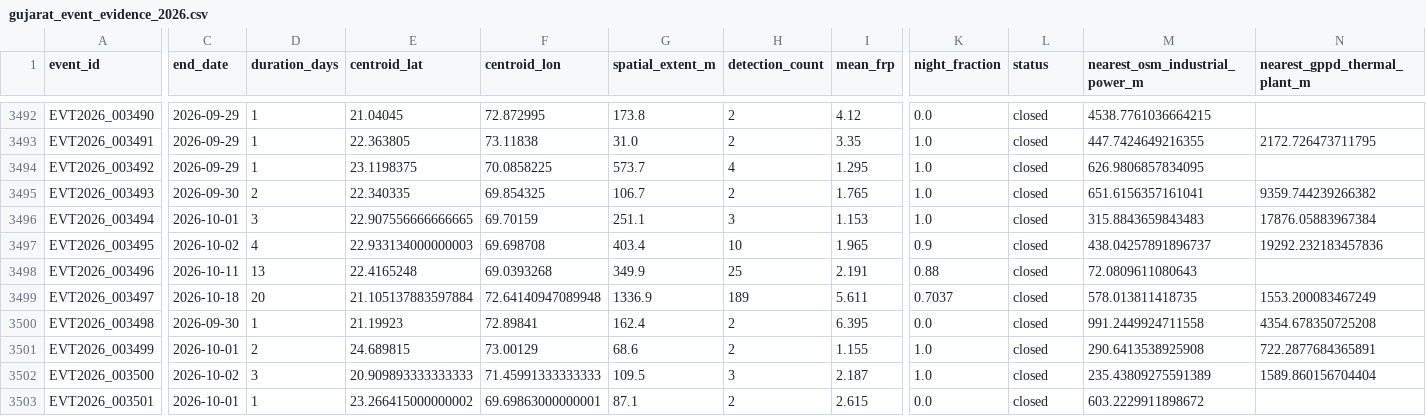
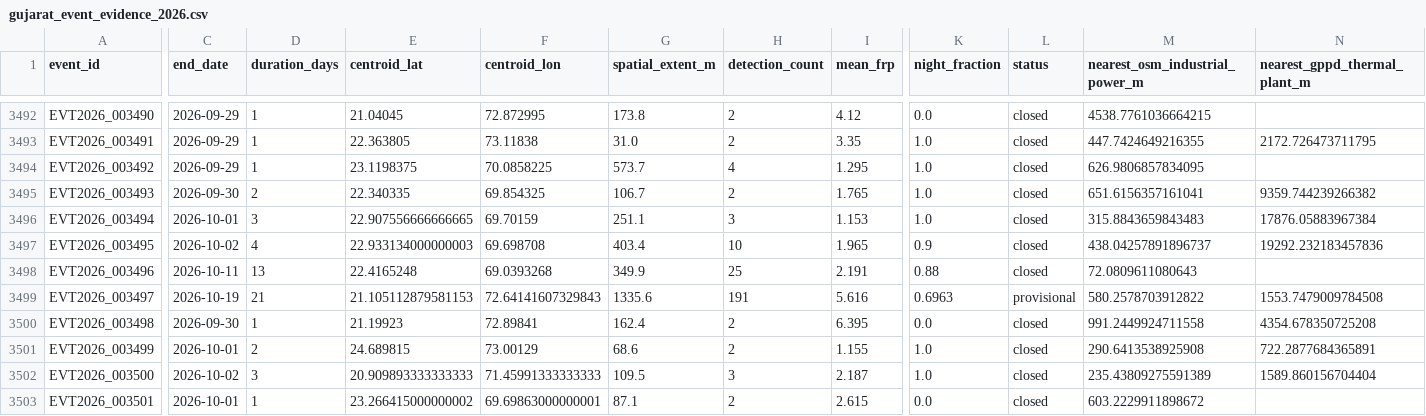
Before and after one commit to suvarchaw/Thermoscope, a CSV file: data/processed/gujarat_event_evidence_2026.csv, drawn as a sheet; only a part is shown, gaps mark what is left out; the diff names each change by its address in the sheet, - before the commit and + after, or states it on an @@ line.

```diff
--- a/data/processed/gujarat_event_evidence_2026.csv
+++ b/data/processed/gujarat_event_evidence_2026.csv
-C3499 (end_date): 2026-10-18
+C3499 (end_date): 2026-10-19
-D3499 (duration_days): 20
+D3499 (duration_days): 21
-E3499 (centroid_lat): 21.105137883597884
+E3499 (centroid_lat): 21.105112879581153
-F3499 (centroid_lon): 72.64140947089948
+F3499 (centroid_lon): 72.64141607329843
-G3499 (spatial_extent_m): 1336.9
+G3499 (spatial_extent_m): 1335.6
-H3499 (detection_count): 189
+H3499 (detection_count): 191
-I3499 (mean_frp): 5.611
+I3499 (mean_frp): 5.616
-K3499 (night_fraction): 0.7037
+K3499 (night_fraction): 0.6963
-L3499 (status): closed
+L3499 (status): provisional
-M3499 (nearest_osm_industrial_power_m): 578.013811418735
+M3499 (nearest_osm_industrial_power_m): 580.2578703912822
-N3499 (nearest_gppd_thermal_plant_m): 1553.200083467249
+N3499 (nearest_gppd_thermal_plant_m): 1553.7479009784508
```
Also changed, not shown: data/processed/gujarat_thermal_events_2026.csv, 3 other files.
